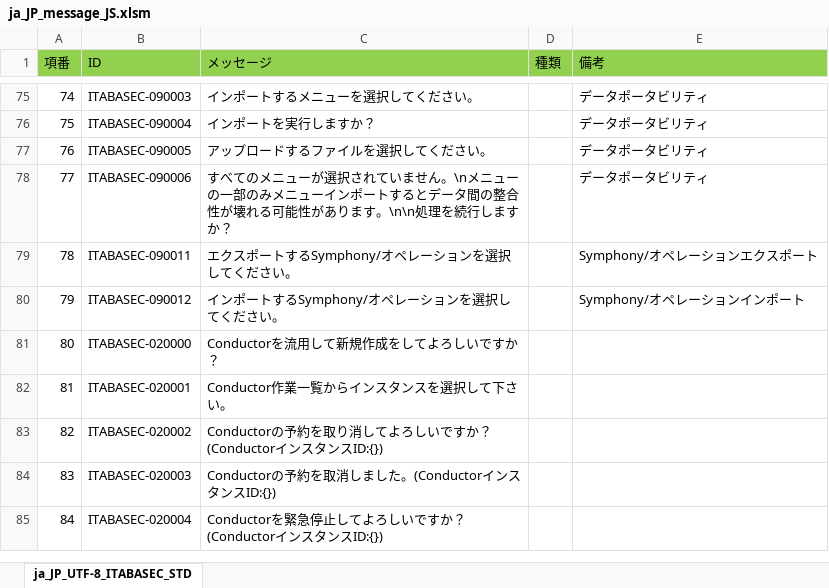
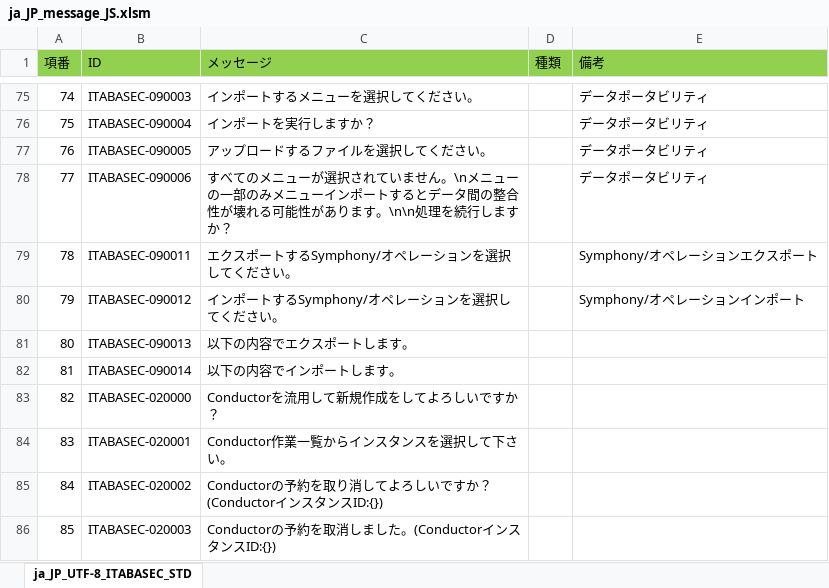
Before and after one commit to exastro-suite/it-automation, an Excel workbook: ky_message_seeds/ita_base/ja_JP_message_JS.xlsm, sheet ja_JP_UTF-8_ITABASEC_STD, drawn as a sheet; only a part is shown, gaps mark what is left out; the shorter side is filled out with more unchanged rows; values as stored, in another font and other column widths than the file's, no borders; addresses are those after the commit; the diff names each change by its address in the sheet, - before the commit and + after, or states it on an @@ line.

```diff
--- a/ky_message_seeds/ita_base/ja_JP_message_JS.xlsm (sheet ja_JP_UTF-8_ITABASEC_STD)
+++ b/ky_message_seeds/ita_base/ja_JP_message_JS.xlsm (sheet ja_JP_UTF-8_ITABASEC_STD)
+row 81: 80 | ITABASEC-090013 | 以下の内容でエクスポートします。
+row 82: 81 | ITABASEC-090014 | 以下の内容でインポートします。
@@ column A (項番) renumbered from row 83 down @@
```
Also changed, not shown: ky_message_seeds/ita_base/en_US_message_JS.xlsm, ky_message_seeds/ita_base/en_US_message_PHP.xlsm, 21 other files.
